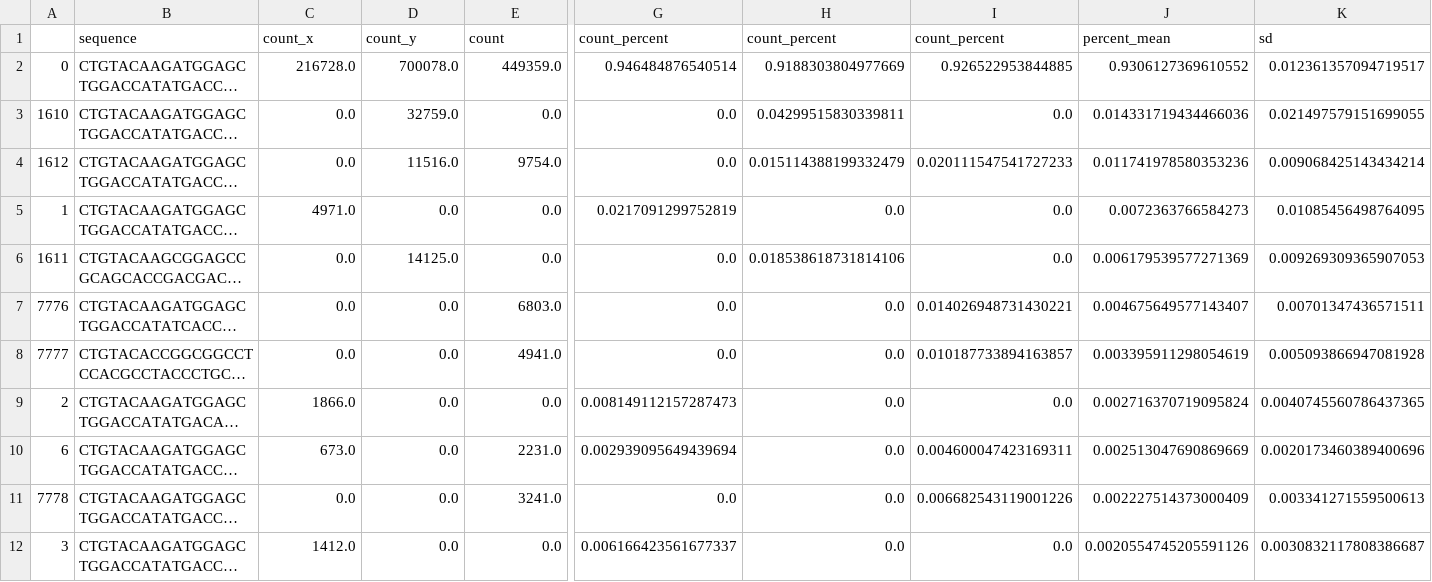
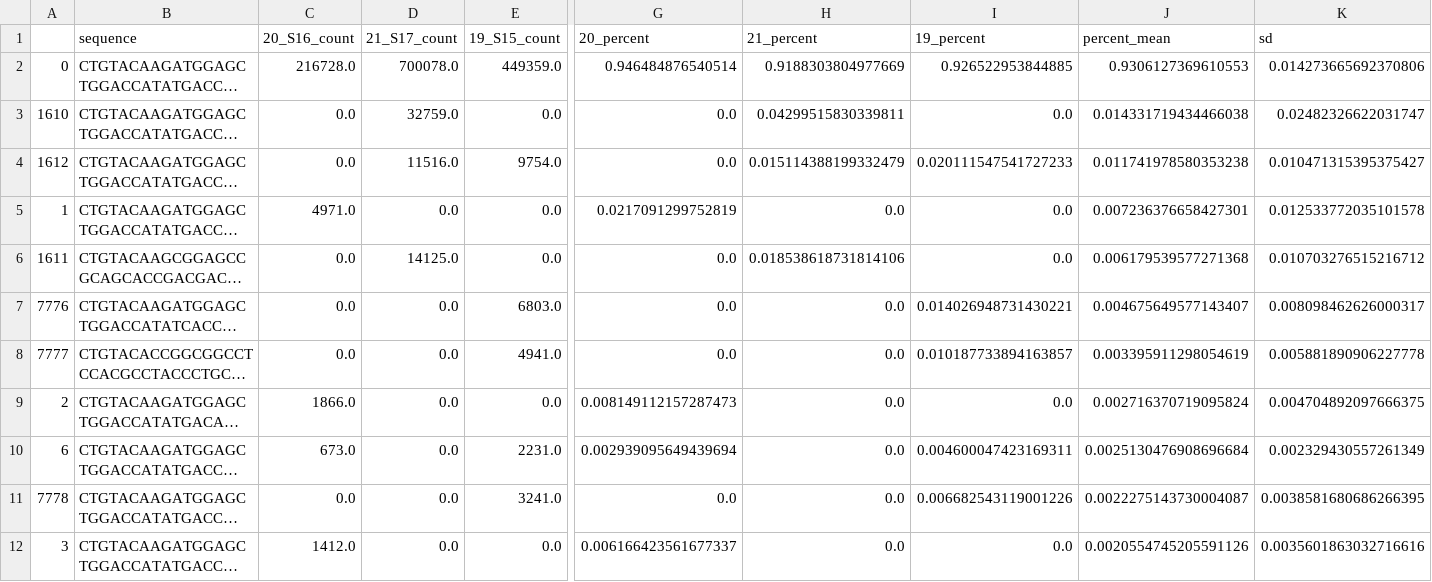
Before and after one commit to MNM-LU/Arc-HITI, a CSV file: HITI_mCherry_10+/unaligned/HITI_mCherry_3p_10+.csv, drawn as a sheet; only a part is shown, gaps mark what is left out; long unchanged cells end in …; the diff covers the shown part only; the diff names each change by its address in the sheet, - before the commit and + after, or states it on an @@ line.

```diff
--- a/HITI_mCherry_10+/unaligned/HITI_mCherry_3p_10+.csv
+++ b/HITI_mCherry_10+/unaligned/HITI_mCherry_3p_10+.csv
-C1: count_x
+C1: 20_S16_count
-D1: count_y
+D1: 21_S17_count
-E1: count
+E1: 19_S15_count
-G1: count_percent
+G1: 20_percent
-H1: count_percent
+H1: 21_percent
-I1: count_percent
+I1: 19_percent
-J2 (percent_mean): 0.9306127369610552
+J2 (percent_mean): 0.9306127369610553
-K2 (sd): 0.012361357094719517
+K2 (sd): 0.014273665692370806
-J3 (percent_mean): 0.014331719434466036
+J3 (percent_mean): 0.014331719434466038
-K3 (sd): 0.021497579151699055
+K3 (sd): 0.02482326622031747
-J4 (percent_mean): 0.011741978580353236
+J4 (percent_mean): 0.011741978580353238
-K4 (sd): 0.009068425143434214
+K4 (sd): 0.010471315395375427
-J5 (percent_mean): 0.0072363766584273
+J5 (percent_mean): 0.007236376658427301
-K5 (sd): 0.01085456498764095
+K5 (sd): 0.012533772035101578
-J6 (percent_mean): 0.006179539577271369
+J6 (percent_mean): 0.006179539577271368
-K6 (sd): 0.009269309365907053
+K6 (sd): 0.010703276515216712
-K7 (sd): 0.00701347436571511
+K7 (sd): 0.008098462626000317
-K8 (sd): 0.005093866947081928
+K8 (sd): 0.005881890906227778
-K9 (sd): 0.0040745560786437365
+K9 (sd): 0.004704892097666375
-J10 (percent_mean): 0.002513047690869669
+J10 (percent_mean): 0.0025130476908696684
-K10 (sd): 0.0020173460389400696
+K10 (sd): 0.002329430557261349
-J11 (percent_mean): 0.002227514373000409
+J11 (percent_mean): 0.0022275143730004087
-K11 (sd): 0.003341271559500613
+K11 (sd): 0.0038581680686266395
-K12 (sd): 0.0030832117808386687
+K12 (sd): 0.0035601863032716616
```
Also changed, not shown: 104 edited cells elsewhere in this file, HITI_mCherry_10+/aligned/AA/HITI_mCherry_3p_10+_AA.csv, 13 other files.
